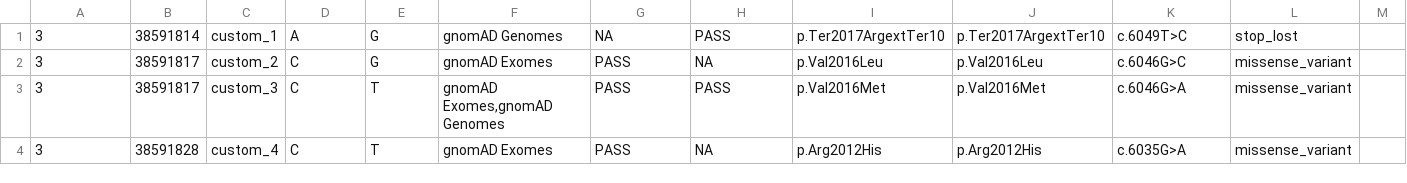
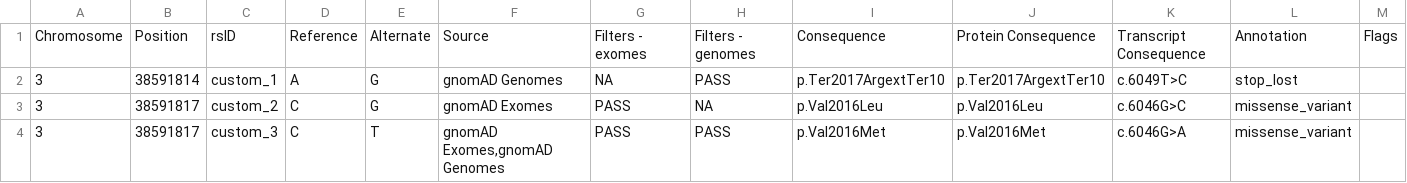
Before and after one commit to ImperialCardioGenetics/ParalogueAnnotation_personal, a CSV file: data/BrS/gnomAD_v2.1.1_ENSG00000183873_2019_03_21_17_12_57_SCN5A_with_customIDs.csv, drawn as a sheet; only a part is shown; the shorter side is filled out with more unchanged rows; rows hold the shown columns only; the diff names each change by its address in the sheet, - before the commit and + after, or states it on an @@ line.

```diff
--- a/data/BrS/gnomAD_v2.1.1_ENSG00000183873_2019_03_21_17_12_57_SCN5A_with_customIDs.csv
+++ b/data/BrS/gnomAD_v2.1.1_ENSG00000183873_2019_03_21_17_12_57_SCN5A_with_customIDs.csv
+row 1: Chromosome | Position | rsID | Reference | Alternate | Source | Filters - exomes | Filters - genomes | Consequence | Protein Consequence | Transcript Consequence | Annotation | Flags
```
Also changed, not shown: 1 other file.
